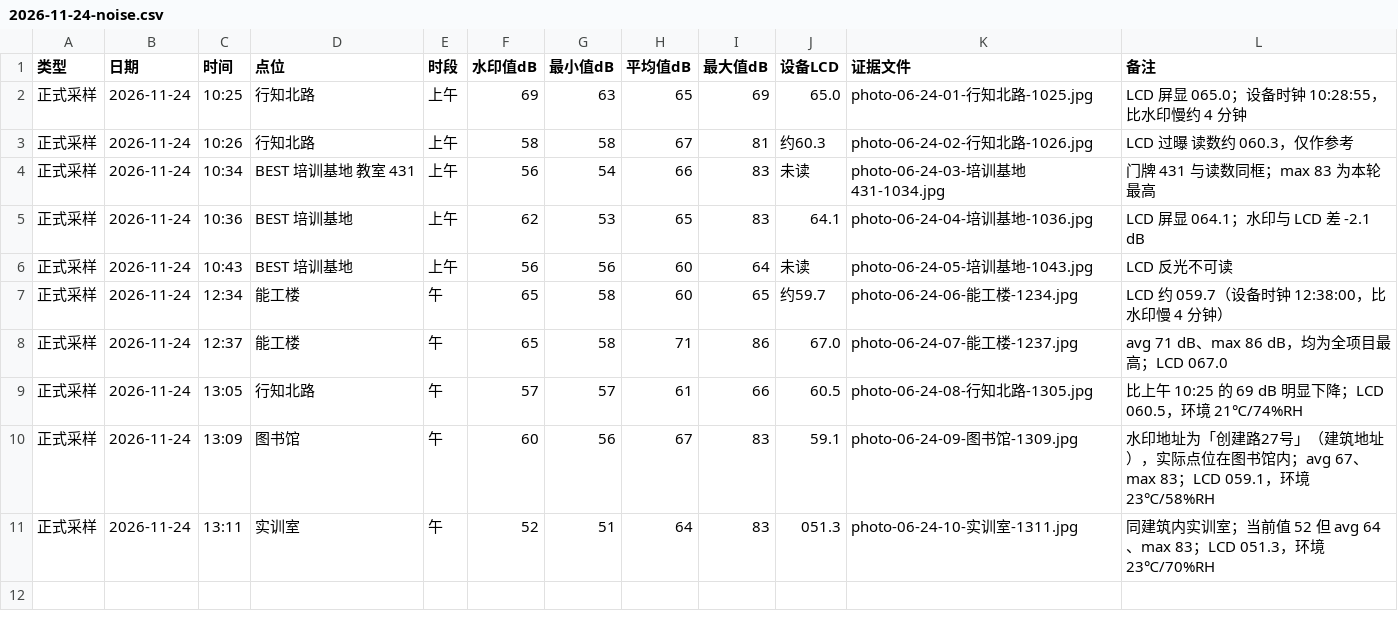
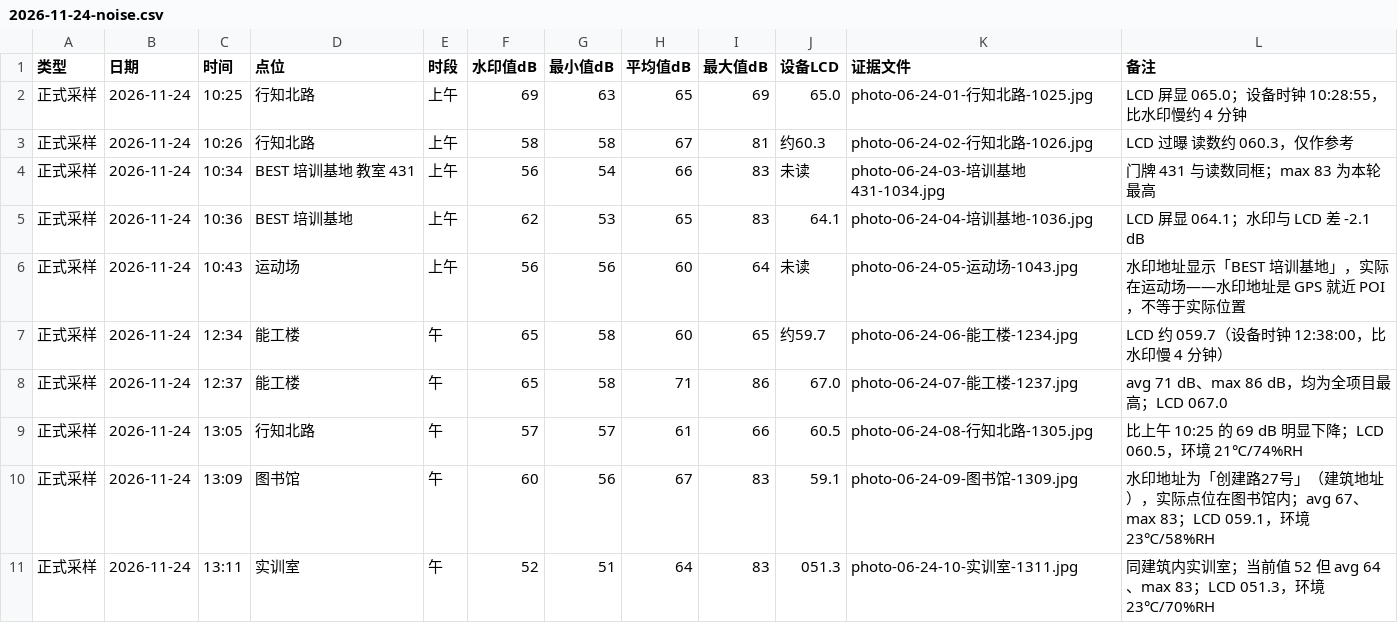
Before and after one commit to cyf-Billy/ICEC-2026-0191-chenyanfan, a CSV file: 01-Field-Discovery/raw_data/2026-11-24-noise.csv, drawn as a sheet.

```diff
--- a/01-Field-Discovery/raw_data/2026-11-24-noise.csv
+++ b/01-Field-Discovery/raw_data/2026-11-24-noise.csv
@@ -5,3 +5,3 @@
 正式采样,2026-11-24,10:36,BEST 培训基地,上午,62,53,65,83,64.1,photo-06-24-04-培训基地-1036.jpg,LCD 屏显 064.1；水印与 LCD 差 -2.1 dB
-正式采样,2026-11-24,10:43,BEST 培训基地,上午,56,56,60,64,未读,photo-06-24-05-培训基地-1043.jpg,LCD 反光不可读
+正式采样,2026-11-24,10:43,运动场,上午,56,56,60,64,未读,photo-06-24-05-运动场-1043.jpg,水印地址显示「BEST 培训基地」，实际在运动场——水印地址是 GPS 就近 POI，不等于实际位置
 正式采样,2026-11-24,12:34,能工楼,午,65,58,60,65,约59.7,photo-06-24-06-能工楼-1234.jpg,LCD 约 059.7（设备时钟 12:38:00，比水印慢 4 分钟）
```
Also changed, not shown: 5 other files.
